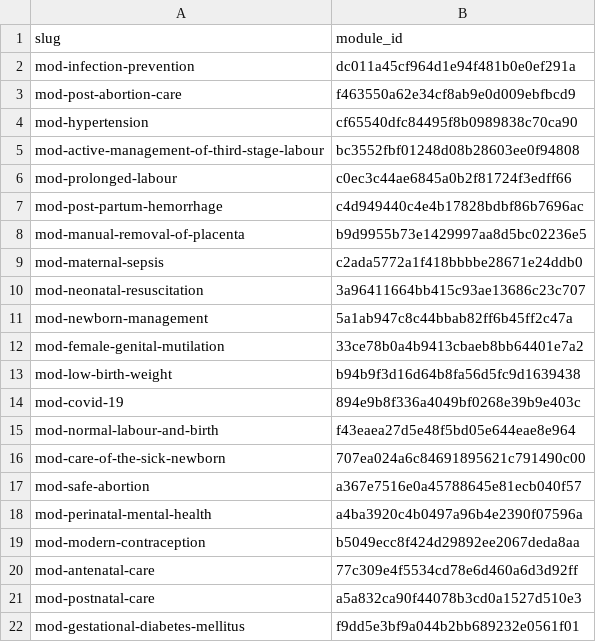
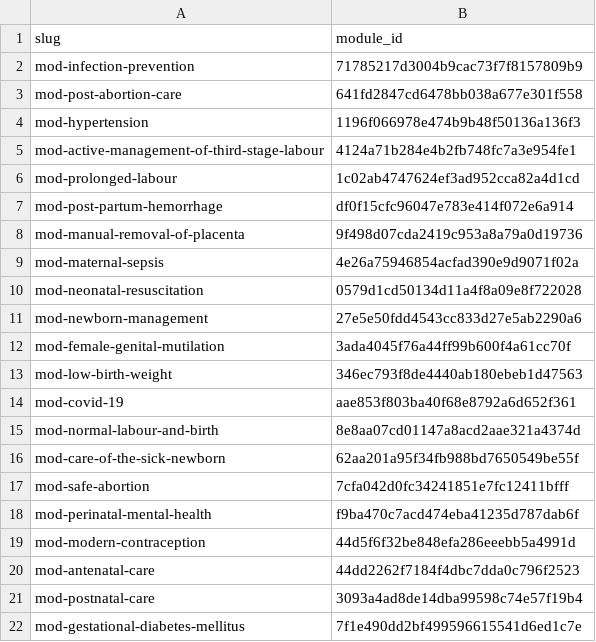
Before and after one commit to yashaswisafehands/content_migrator, a CSV file: data/mappings/module_slug_mapping.csv, drawn as a sheet.

```diff
--- a/data/mappings/module_slug_mapping.csv
+++ b/data/mappings/module_slug_mapping.csv
@@ -1,22 +1,22 @@
 slug,module_id
-mod-infection-prevention,dc011a45cf964d1e94f481b0e0ef291a
-mod-post-abortion-care,f463550a62e34cf8ab9e0d009ebfbcd9
-mod-hypertension,cf65540dfc84495f8b0989838c70ca90
-mod-active-management-of-third-stage-labour,bc3552fbf01248d08b28603ee0f94808
-mod-prolonged-labour,c0ec3c44ae6845a0b2f81724f3edff66
-mod-post-partum-hemorrhage,c4d949440c4e4b17828bdbf86b7696ac
-mod-manual-removal-of-placenta,b9d9955b73e1429997aa8d5bc02236e5
-mod-maternal-sepsis,c2ada5772a1f418bbbbe28671e24ddb0
-mod-neonatal-resuscitation,3a96411664bb415c93ae13686c23c707
-mod-newborn-management,5a1ab947c8c44bbab82ff6b45ff2c47a
-mod-female-genital-mutilation,33ce78b0a4b9413cbaeb8bb64401e7a2
-mod-low-birth-weight,b94b9f3d16d64b8fa56d5fc9d1639438
-mod-covid-19,894e9b8f336a4049bf0268e39b9e403c
-mod-normal-labour-and-birth,f43eaea27d5e48f5bd05e644eae8e964
-mod-care-of-the-sick-newborn,707ea024a6c84691895621c791490c00
-mod-safe-abortion,a367e7516e0a45788645e81ecb040f57
-mod-perinatal-mental-health,a4ba3920c4b0497a96b4e2390f07596a
-mod-modern-contraception,b5049ecc8f424d29892ee2067deda8aa
-mod-antenatal-care,77c309e4f5534cd78e6d460a6d3d92ff
-mod-postnatal-care,a5a832ca90f44078b3cd0a1527d510e3
-mod-gestational-diabetes-mellitus,f9dd5e3bf9a044b2bb689232e0561f01
+mod-infection-prevention,71785217d3004b9cac73f7f8157809b9
+mod-post-abortion-care,641fd2847cd6478bb038a677e301f558
+mod-hypertension,1196f066978e474b9b48f50136a136f3
+mod-active-management-of-third-stage-labour,4124a71b284e4b2fb748fc7a3e954fe1
+mod-prolonged-labour,1c02ab4747624ef3ad952cca82a4d1cd
+mod-post-partum-hemorrhage,df0f15cfc96047e783e414f072e6a914
+mod-manual-removal-of-placenta,9f498d07cda2419c953a8a79a0d19736
+mod-maternal-sepsis,4e26a75946854acfad390e9d9071f02a
+mod-neonatal-resuscitation,0579d1cd50134d11a4f8a09e8f722028
+mod-newborn-management,27e5e50fdd4543cc833d27e5ab2290a6
+mod-female-genital-mutilation,3ada4045f76a44ff99b600f4a61cc70f
+mod-low-birth-weight,346ec793f8de4440ab180ebeb1d47563
+mod-covid-19,aae853f803ba40f68e8792a6d652f361
+mod-normal-labour-and-birth,8e8aa07cd01147a8acd2aae321a4374d
+mod-care-of-the-sick-newborn,62aa201a95f34fb988bd7650549be55f
+mod-safe-abortion,7cfa042d0fc34241851e7fc12411bfff
+mod-perinatal-mental-health,f9ba470c7acd474eba41235d787dab6f
+mod-modern-contraception,44d5f6f32be848efa286eeebb5a4991d
+mod-antenatal-care,44dd2262f7184f4dbc7dda0c796f2523
+mod-postnatal-care,3093a4ad8de14dba99598c74e57f19b4
+mod-gestational-diabetes-mellitus,7f1e490dd2bf499596615541d6ed1c7e
```
Also changed, not shown: data/mappings/certificate_mapping.csv, data/processed_data/languages.csv, 42 other files.
